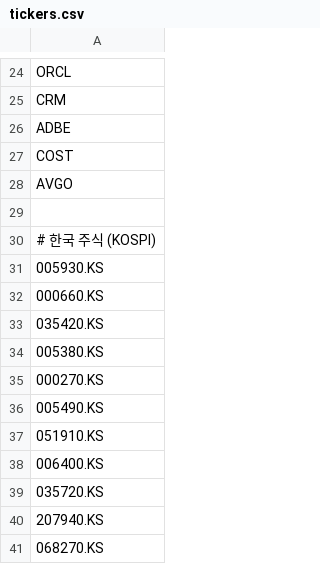
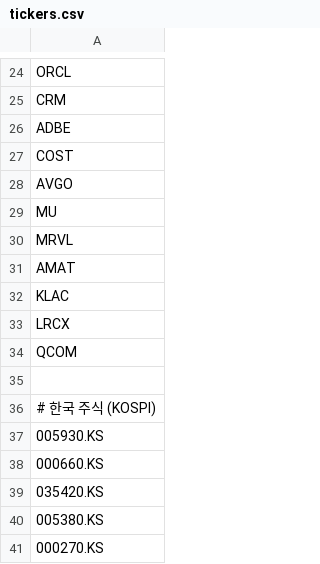
Before and after one commit to kimhyuntae0423-art/stock-coin-dashboard, a CSV file: tickers.csv, drawn as a sheet; only a part is shown, gaps mark what is left out; the shorter side is filled out with more unchanged rows; the diff names each change by its address in the sheet, - before the commit and + after, or states it on an @@ line.

Commit message:
code: Claude 변경 2026-06-17 14:45

```diff
--- a/tickers.csv
+++ b/tickers.csv
+row 29: MU
+row 30: MRVL
+row 31: AMAT
+row 32: KLAC
+row 33: LRCX
+row 34: QCOM
```
